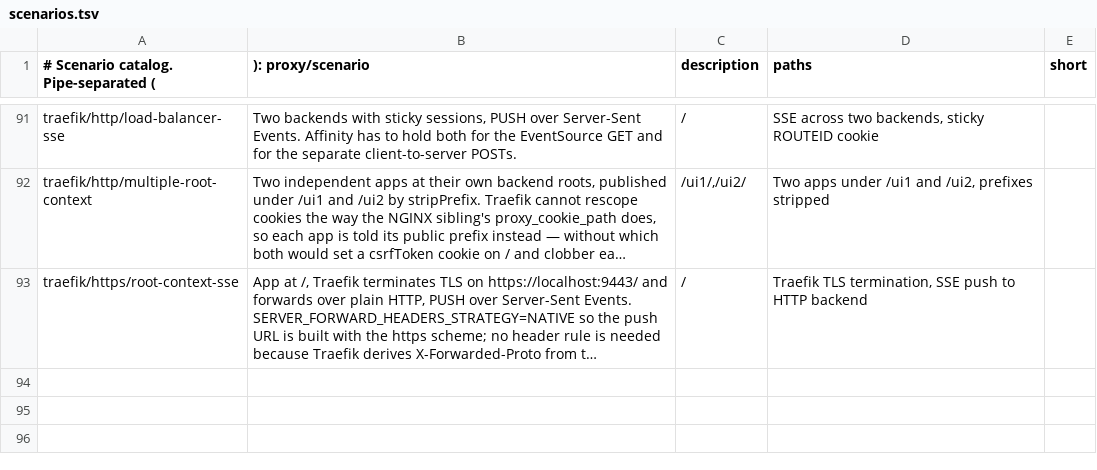
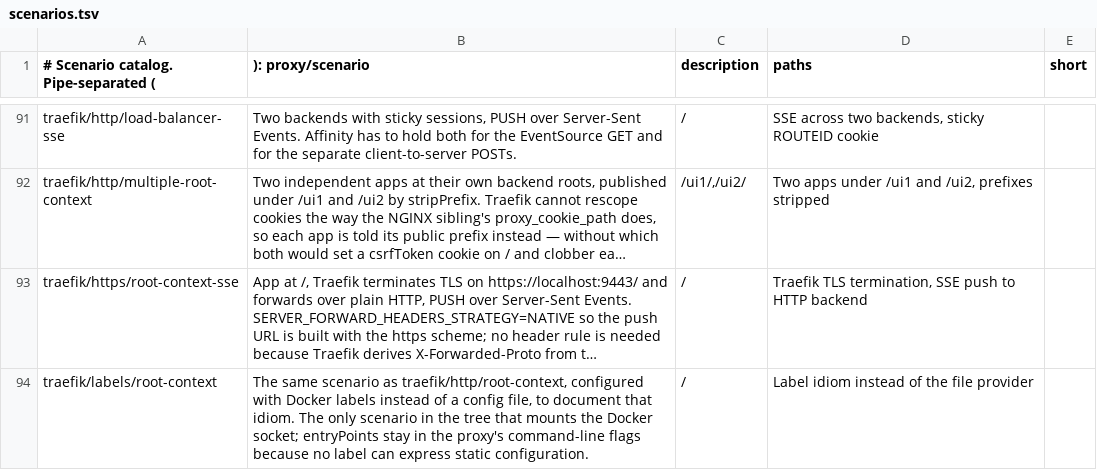
Before and after one commit to mcollovati/vaadin-reverse-proxy-tests, a TSV file: scenarios.tsv, drawn as a sheet; only a part is shown, gaps mark what is left out; long unchanged cells end in …; the diff names each change by its address in the sheet, - before the commit and + after, or states it on an @@ line.

Commit message:
docs(traefik): document the tree, and add the label scenario
Completes the Traefik tree at 25 scenarios and writes down what it
demonstrates, so the tree is usable without reading every vaadin.yml.

traefik/labels/root-context is the one scenario configured with Docker labels
and the only compose file in the repo that mounts the Docker socket. It is
equivalent to traefik/http/root-context and exists to document the idiom,
including its limits: entryPoints are static configuration and no label can
express them, so they move to the proxy's command-line flags — which is also
why traefik/https/* could not be written this way. gen-readmes.sh has no
config file to inline for it and says so instead.

README.md gains a Traefik Notes section covering the absence of response
rewriting and what each affected scenario pays for it, the raw-string nature of
PathPrefix, compression as a denylist rather than an allowlist, TRAEFIK_VERSION
and why v3.7 is a floor, the deliberately absent timeouts with the measurements
behind them, and HTTP/2 on the TLS entryPoint. CLAUDE.md gains the layout entry,
the caveats a future change would otherwise trip over, and two amended naming
conventions: *-sse now means "cannot upgrade" by either omission (Apache, NGINX)
or refusal (Traefik), and *-push-url collapses in this tree because every router
upgrades already.

Also corrects a claim both files carried: the *-sse scenarios no longer need a
purpose-built image. The pom pins 25.3.0-rc1 and vaadin-featureflags.properties
enables com.vaadin.experimental.ssePushTransport, so the default build has the
transport — the app logs it among its enabled feature previews, and the SSE
scenarios in this tree were verified against an ordinary build of it. The
explicit VAADIN_VERSION build is still documented, for testing against a
different Flow.

```diff
--- a/scenarios.tsv
+++ b/scenarios.tsv
+row 94: traefik/labels/root-context | The same scenario as traefik/http/root-context, configured with Docker labels instead of a config file, to document that idiom. The only scenario in the tree that mounts the Docker socket; entryPoints stay in the proxy's command-line flags because no label can express static configuration. | / | Label idiom instead of the file provider
```
Also changed, not shown: 6 other files.
